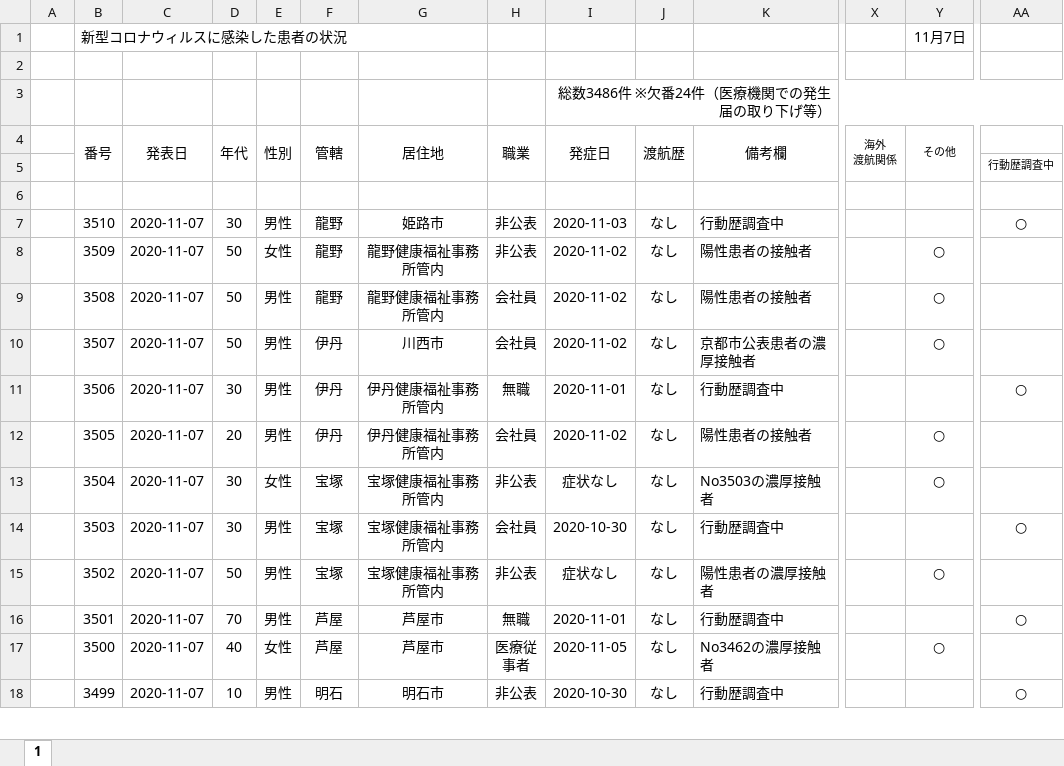
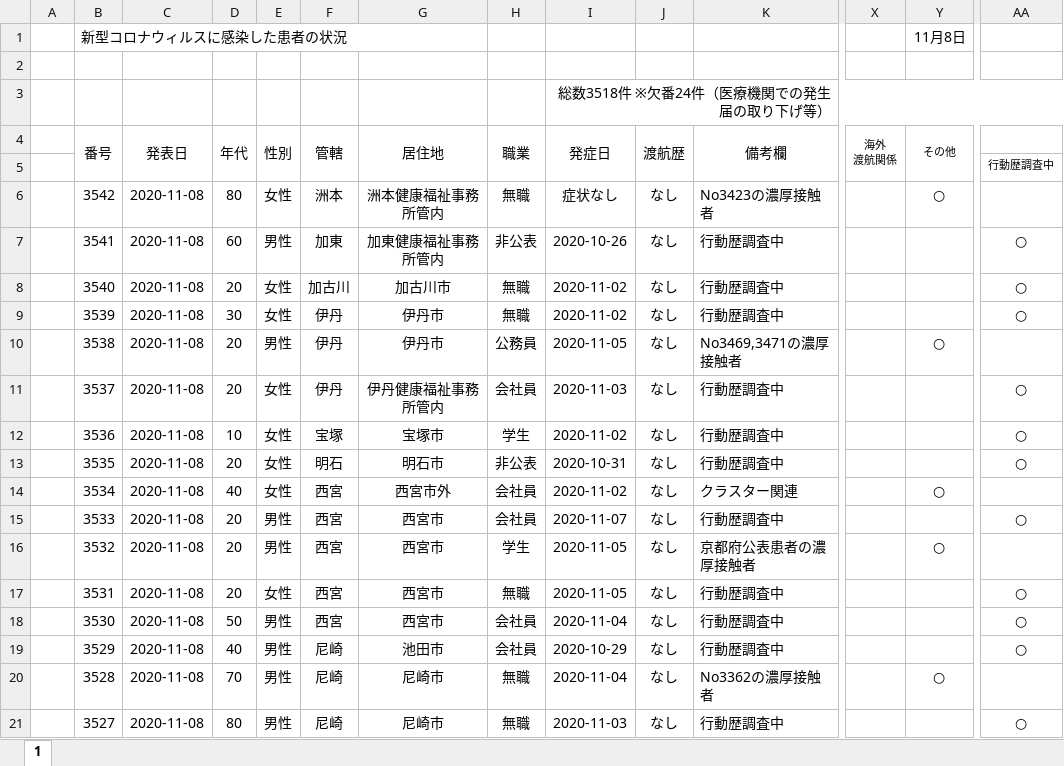
Before and after one commit to stop-covid19-hyogo/covid19-scraping, an Excel workbook: corona-kanjajokyou.xlsx, sheet 1, drawn as a sheet; only a part is shown, gaps mark what is left out; the shorter side is filled out with more unchanged rows; values as stored, in another font and other column widths than the file's, no borders; conditional formats not drawn; rows hold the shown columns only; the diff covers the shown part only; the diff names each change by its address in the sheet, - before the commit and + after, or states it on an @@ line.

```diff
--- a/corona-kanjajokyou.xlsx (sheet 1)
+++ b/corona-kanjajokyou.xlsx (sheet 1)
-Y1 (その他): 11月7日
+Y1 (その他): 11月8日
-I3 (発症日): 総数3486件 ※欠番24件（医療機関での発生届の取り下げ等）
+I3 (発症日): 総数3518件 ※欠番24件（医療機関での発生届の取り下げ等）
-row 6: (empty)
+row 6:  | 3542 | 2020-11-08 | 80 | 女性 | 洲本 | 洲本健康福祉事務所管内 | 無職 | 症状なし | なし | No3423の濃厚接触者 |  | ○
+row 7:  | 3541 | 2020-11-08 | 60 | 男性 | 加東 | 加東健康福祉事務所管内 | 非公表 | 2020-10-26 | なし | 行動歴調査中 |  |  | ○
+row 8:  | 3540 | 2020-11-08 | 20 | 女性 | 加古川 | 加古川市 | 無職 | 2020-11-02 | なし | 行動歴調査中 |  |  | ○
+row 9:  | 3539 | 2020-11-08 | 30 | 女性 | 伊丹 | 伊丹市 | 無職 | 2020-11-02 | なし | 行動歴調査中 |  |  | ○
+row 10:  | 3538 | 2020-11-08 | 20 | 男性 | 伊丹 | 伊丹市 | 公務員 | 2020-11-05 | なし | No3469,3471の濃厚接触者 |  | ○
+row 11:  | 3537 | 2020-11-08 | 20 | 女性 | 伊丹 | 伊丹健康福祉事務所管内 | 会社員 | 2020-11-03 | なし | 行動歴調査中 |  |  | ○
+row 12:  | 3536 | 2020-11-08 | 10 | 女性 | 宝塚 | 宝塚市 | 学生 | 2020-11-02 | なし | 行動歴調査中 |  |  | ○
+row 13:  | 3535 | 2020-11-08 | 20 | 女性 | 明石 | 明石市 | 非公表 | 2020-10-31 | なし | 行動歴調査中 |  |  | ○
+row 14:  | 3534 | 2020-11-08 | 40 | 女性 | 西宮 | 西宮市外 | 会社員 | 2020-11-02 | なし | クラスター関連 |  | ○
+row 15:  | 3533 | 2020-11-08 | 20 | 男性 | 西宮 | 西宮市 | 会社員 | 2020-11-07 | なし | 行動歴調査中 |  |  | ○
+row 16:  | 3532 | 2020-11-08 | 20 | 男性 | 西宮 | 西宮市 | 学生 | 2020-11-05 | なし | 京都府公表患者の濃厚接触者 |  | ○
+row 17:  | 3531 | 2020-11-08 | 20 | 女性 | 西宮 | 西宮市 | 無職 | 2020-11-05 | なし | 行動歴調査中 |  |  | ○
+row 18:  | 3530 | 2020-11-08 | 50 | 男性 | 西宮 | 西宮市 | 会社員 | 2020-11-04 | なし | 行動歴調査中 |  |  | ○
+row 19:  | 3529 | 2020-11-08 | 40 | 男性 | 尼崎 | 池田市 | 会社員 | 2020-10-29 | なし | 行動歴調査中 |  |  | ○
+row 20:  | 3528 | 2020-11-08 | 70 | 男性 | 尼崎 | 尼崎市 | 無職 | 2020-11-04 | なし | No3362の濃厚接触者 |  | ○
+row 21:  | 3527 | 2020-11-08 | 80 | 男性 | 尼崎 | 尼崎市 | 無職 | 2020-11-03 | なし | 行動歴調査中 |  |  | ○
```
Also changed, not shown: 16 added rows and 54 edited cells elsewhere in this sheet, formulas that keep their value, pcr.xlsx, 16 other files.
